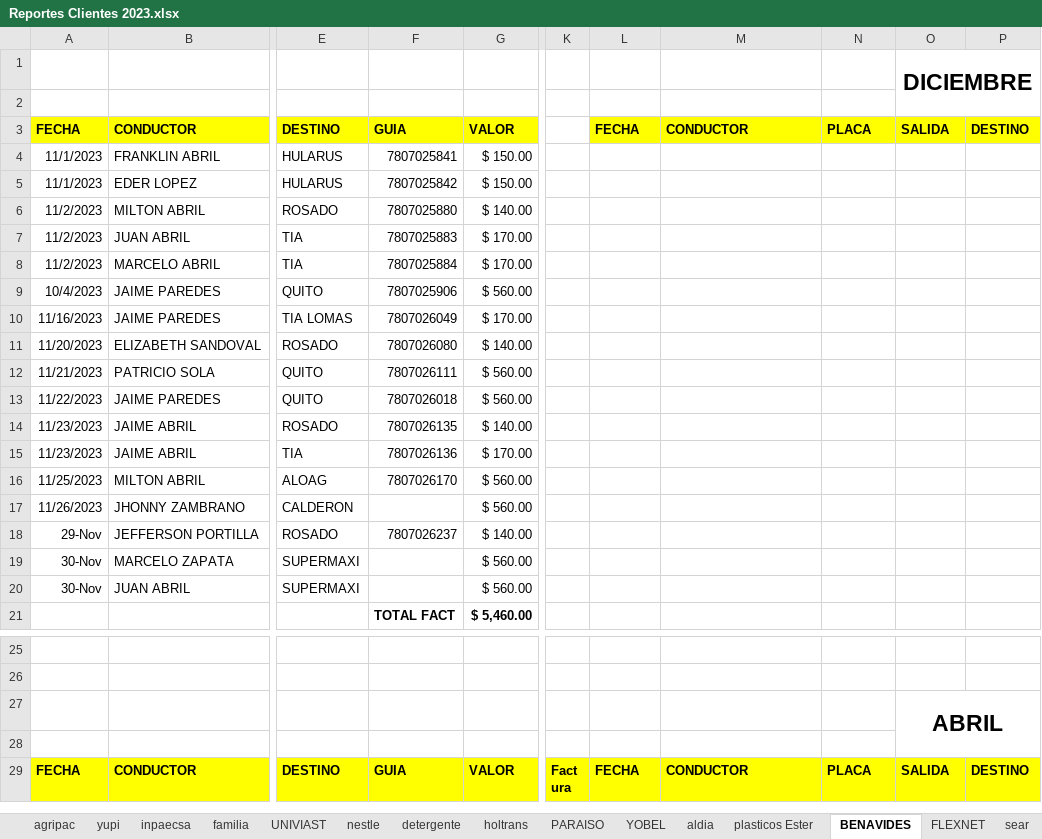
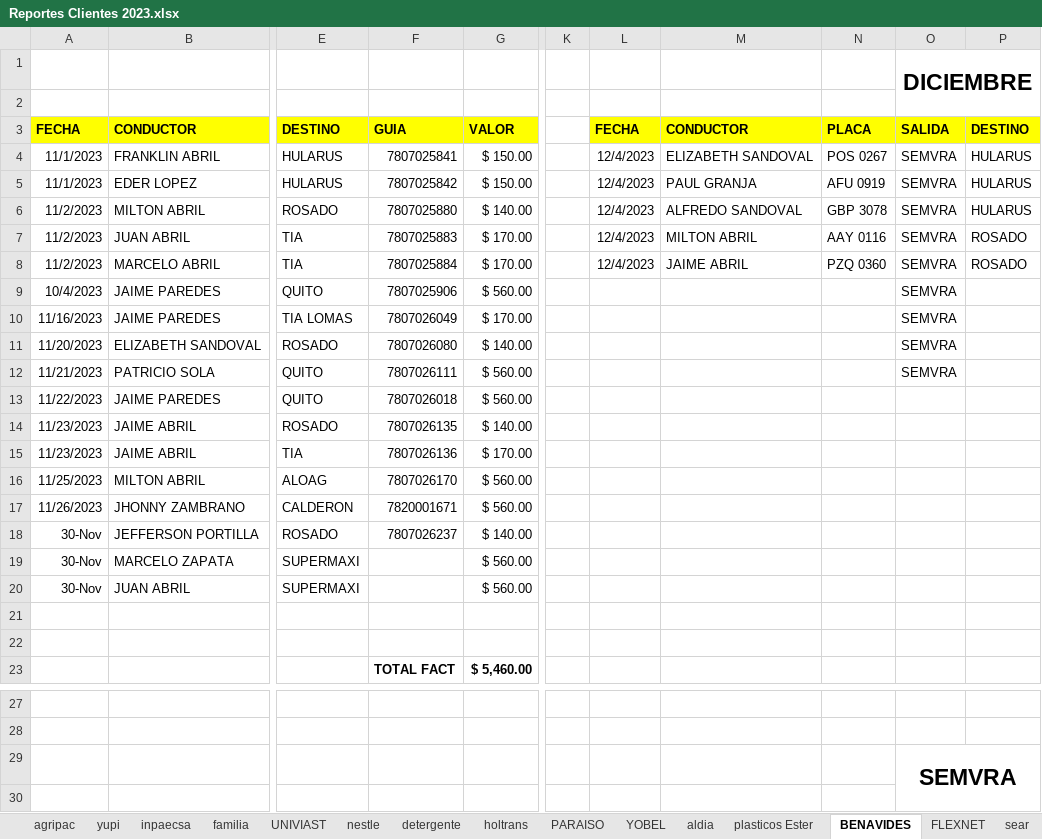
Before and after one commit to ABRILTRANS/OFICINA, an Excel workbook: DOC 2023/Reportes Clientes 2023.xlsx, sheet BENAVIDES, drawn as a sheet; only a part is shown, gaps mark what is left out; the shorter side is filled out with more unchanged rows; values as stored, in another font and other column widths than the file's, no borders; addresses are those after the commit; rows hold the shown columns only; the diff names each change by its address in the sheet, - before the commit and + after, or states it on an @@ line.

```diff
--- a/DOC 2023/Reportes Clientes 2023.xlsx (sheet BENAVIDES)
+++ b/DOC 2023/Reportes Clientes 2023.xlsx (sheet BENAVIDES)
-L4:L8: (empty)
+L4:L8: 12/4/2023
-M4: (empty)
+M4: ELIZABETH SANDOVAL
-N4: (empty)
+N4: POS 0267
-O4:O12: (empty)
+O4:O12: SEMVRA
-P4:P6: (empty)
+P4:P6: HULARUS
-M5: (empty)
+M5: PAUL GRANJA
-N5: (empty)
+N5: AFU 0919
-M6: (empty)
+M6: ALFREDO SANDOVAL
-N6: (empty)
+N6: GBP 3078
-M7: (empty)
+M7: MILTON ABRIL
-N7: (empty)
+N7: AAY 0116
-P7:P8: (empty)
+P7:P8: ROSADO
-M8: (empty)
+M8: JAIME ABRIL
-N8: (empty)
+N8: PZQ 0360
-F17: (empty)
+F17: 7820001671
-A18: 29-Nov
+A18: 30-Nov
+row 21: (empty)
+row 22: (empty)
-O29: ABRIL
+O29: SEMVRA
```
Also changed, not shown: sheet inpaecsa, sheet yupi, sheet YOBEL, sheet OTROS CLIENTES 2., formulas that keep their value.
